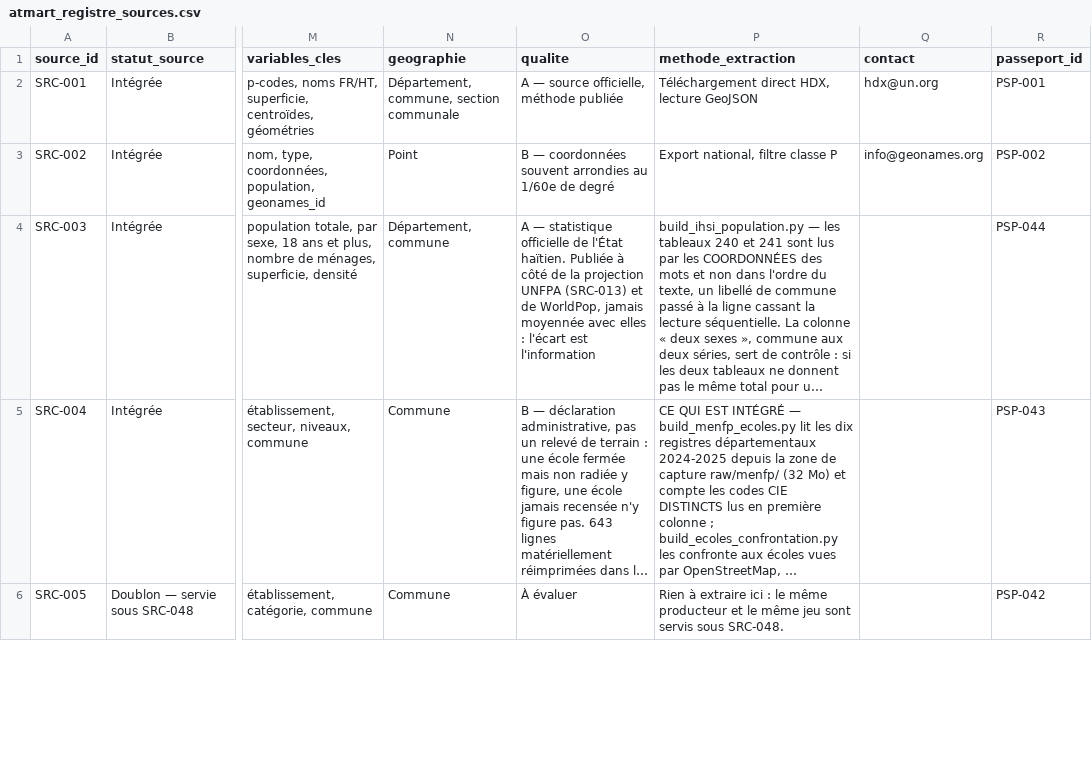
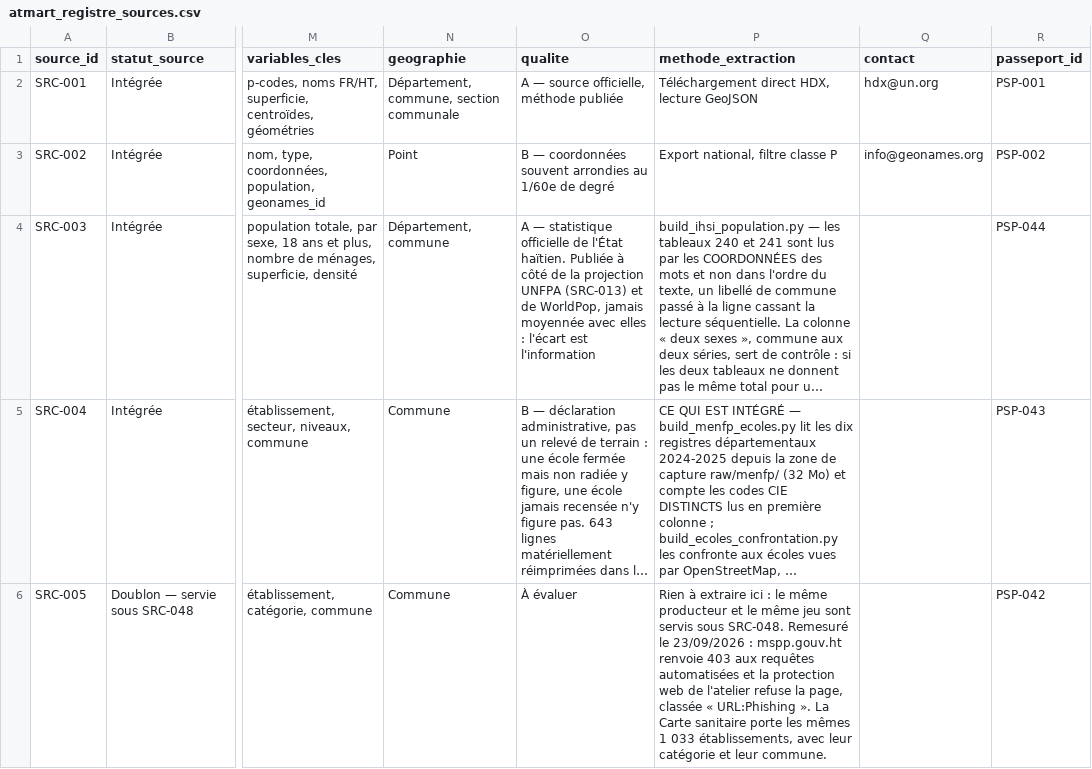
Before and after one commit to jwmyril/atmart-site, a CSV file: data/atmart_registre_sources.csv, drawn as a sheet; only a part is shown, gaps mark what is left out; long unchanged cells end in …; the diff covers the shown part only; the diff names each change by its address in the sheet, - before the commit and + after, or states it on an @@ line.

```diff
--- a/data/atmart_registre_sources.csv
+++ b/data/atmart_registre_sources.csv
-P6 (methode_extraction): …sous SRC-048.
+P6 (methode_extraction): …sous SRC-048. Remesuré le 23/09/2026 : mspp.gouv.ht renvoie 403 aux requêtes automatisées et la protection web de l'atelier refuse la page, classée « URL:Phishing ». La Carte sanitaire porte les mêmes 1 033 établissements, avec leur catégorie et leur commune.
```
Also changed, not shown: 1 edited cell elsewhere in this file.
